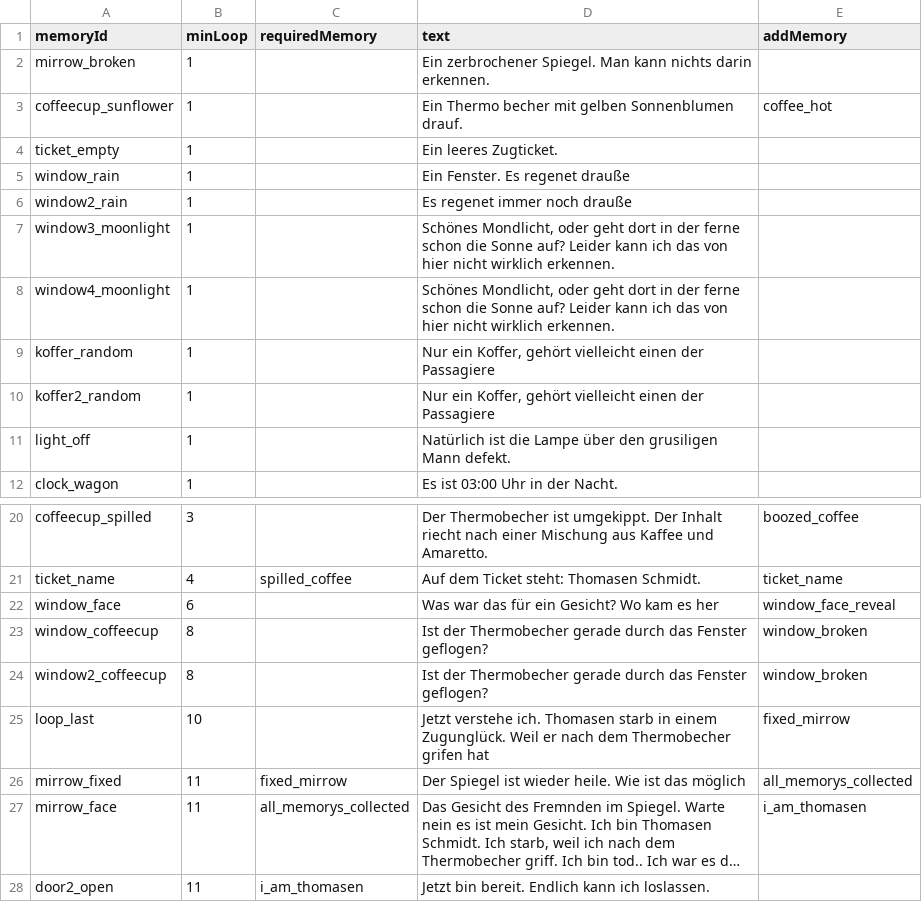
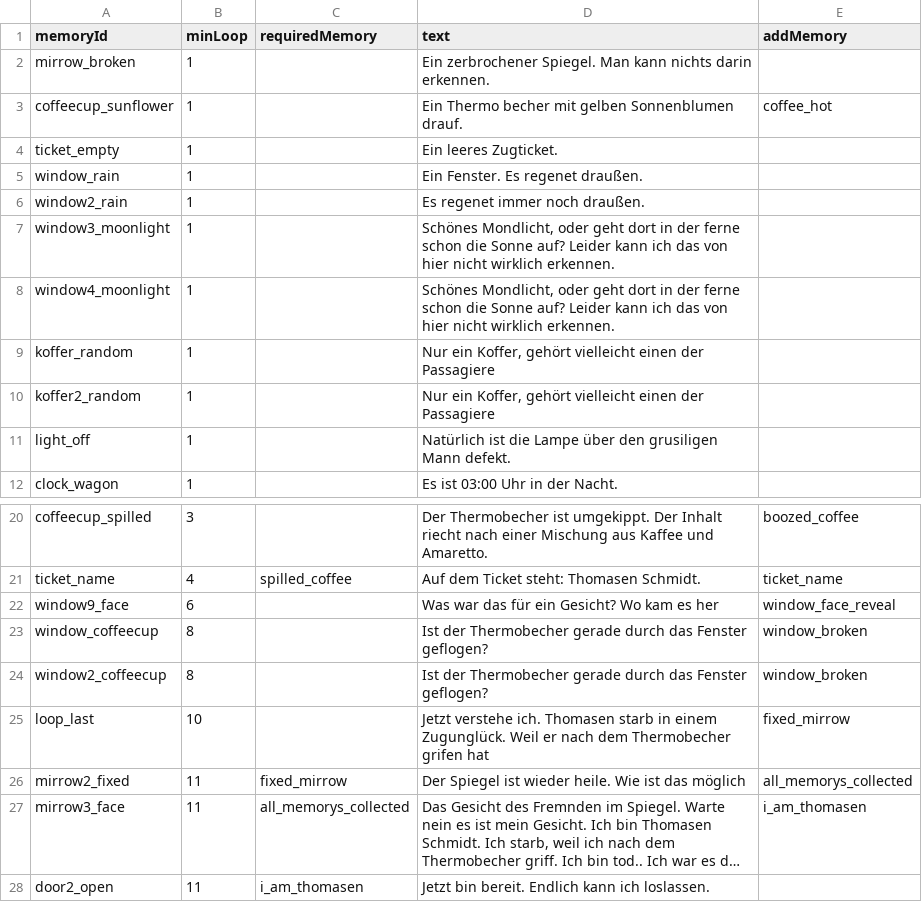
Before and after one commit to OpenGrapes/Train_of_Eternity, a CSV file: Assets/DialogeCSV/DE/Items_Zugspiel_GameJam2025 - Sheet1.csv, drawn as a sheet; only a part is shown, gaps mark what is left out; long unchanged cells end in …; the diff names each change by its address in the sheet, - before the commit and + after, or states it on an @@ line.

Commit message:
Bug fixes
Mirrow, Image switch Stranger, Loop dialog diseble, window_face in window9_face changed

```diff
--- a/Assets/DialogeCSV/DE/Items_Zugspiel_GameJam2025 - Sheet1.csv
+++ b/Assets/DialogeCSV/DE/Items_Zugspiel_GameJam2025 - Sheet1.csv
-D5 (text): Ein Fenster. Es regenet drauße
+D5 (text): Ein Fenster. Es regenet draußen.
-D6 (text): Es regenet immer noch drauße
+D6 (text): Es regenet immer noch draußen.
-A22 (memoryId): window_face
+A22 (memoryId): window9_face
-A26 (memoryId): mirrow_fixed
+A26 (memoryId): mirrow2_fixed
-A27 (memoryId): mirrow_face
+A27 (memoryId): mirrow3_face
```
Also changed, not shown: Assets/DialogeCSV/EN/Items_EN_sync.csv, 7 other files.
